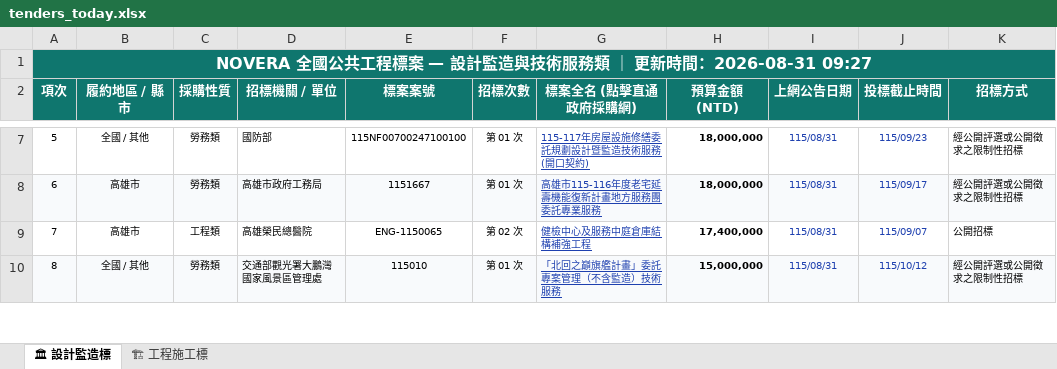
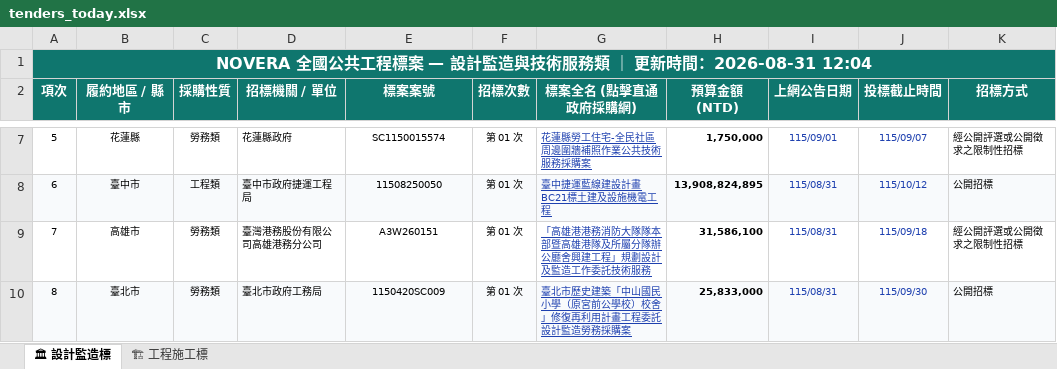
Before and after one commit to gardenai0222-a11y/NOVERA-20260830, an Excel workbook: tenders_today.xlsx, sheet 🏛 設計監造標, drawn as a sheet; only a part is shown, gaps mark what is left out; values as stored, in another font and other column widths than the file's, no borders; the diff covers the shown part only; the diff names each change by its address in the sheet, - before the commit and + after, or states it on an @@ line.

```diff
--- a/tenders_today.xlsx (sheet 🏛 設計監造標)
+++ b/tenders_today.xlsx (sheet 🏛 設計監造標)
-A1 (項次): …時間：2026-08-31 09:27
+A1 (項次): …時間：2026-08-31 12:04
-B7 (履約地區 / 縣市): 全國 / 其他
+B7 (履約地區 / 縣市): 花蓮縣
-D7 (招標機關 / 單位): 國防部
+D7 (招標機關 / 單位): 花蓮縣政府
-E7 (標案案號): 115NF00700247100100
+E7 (標案案號): SC1150015574
-G7 (標案全名 (點擊直通政府採購網)): 115-117年房屋設施修繕委託規劃設計暨監造技術服務(開口契約)
+G7 (標案全名 (點擊直通政府採購網)): 花蓮縣勞工住宅-全民社區周邊圍牆補照作業公共技術服務採購案
-H7 (預算金額 (NTD)): 18,000,000
+H7 (預算金額 (NTD)): 1,750,000
-I7 (上網公告日期): 115/08/31
+I7 (上網公告日期): 115/09/01
-J7 (投標截止時間): 115/09/23
+J7 (投標截止時間): 115/09/07
-B8 (履約地區 / 縣市): 高雄市
+B8 (履約地區 / 縣市): 臺中市
-C8 (採購性質): 勞務類
+C8 (採購性質): 工程類
-D8 (招標機關 / 單位): 高雄市政府工務局
+D8 (招標機關 / 單位): 臺中市政府捷運工程局
-E8 (標案案號): 1151667
+E8 (標案案號): 11508250050
-G8 (標案全名 (點擊直通政府採購網)): 高雄市115-116年度老宅延壽機能復新計畫地方服務團委託專業服務
+G8 (標案全名 (點擊直通政府採購網)): 臺中捷運藍線建設計畫BC21標土建及設施機電工程
-H8 (預算金額 (NTD)): 18,000,000
+H8 (預算金額 (NTD)): 13,908,824,895
-J8 (投標截止時間): 115/09/17
+J8 (投標截止時間): 115/10/12
-K8 (招標方式): 經公開評選或公開徵求之限制性招標
+K8 (招標方式): 公開招標
-C9 (採購性質): 工程類
+C9 (採購性質): 勞務類
-D9 (招標機關 / 單位): 高雄榮民總醫院
+D9 (招標機關 / 單位): 臺灣港務股份有限公司高雄港務分公司
-E9 (標案案號): ENG-1150065
+E9 (標案案號): A3W260151
-F9 (招標次數): 第 02 次
+F9 (招標次數): 第 01 次
-G9 (標案全名 (點擊直通政府採購網)): 健檢中心及服務中庭倉庫結構補強工程
+G9 (標案全名 (點擊直通政府採購網)): 「高雄港港務消防大隊隊本部暨高雄港隊及所屬分隊辦公廳舍興建工程」規劃設計及監造工作委託技術服務
-H9 (預算金額 (NTD)): 17,400,000
+H9 (預算金額 (NTD)): 31,586,100
-J9 (投標截止時間): 115/09/07
+J9 (投標截止時間): 115/09/18
-K9 (招標方式): 公開招標
+K9 (招標方式): 經公開評選或公開徵求之限制性招標
-B10 (履約地區 / 縣市): 全國 / 其他
+B10 (履約地區 / 縣市): 臺北市
-D10 (招標機關 / 單位): 交通部觀光署大鵬灣國家風景區管理處
+D10 (招標機關 / 單位): 臺北市政府工務局
-E10 (標案案號): 115010
+E10 (標案案號): 1150420SC009
-G10 (標案全名 (點擊直通政府採購網)): 「北回之巔旗艦計畫」委託專案管理（不含監造）技術服務
+G10 (標案全名 (點擊直通政府採購網)): 臺北市歷史建築「中山國民小學（原宮前公學校）校舍」修復再利用計畫工程委託設計監造勞務採購案
-H10 (預算金額 (NTD)): 15,000,000
+H10 (預算金額 (NTD)): 25,833,000
-J10 (投標截止時間): 115/10/12
+J10 (投標截止時間): 115/09/30
-K10 (招標方式): 經公開評選或公開徵求之限制性招標
+K10 (招標方式): 公開招標
```
Also changed, not shown: 1470 edited cells elsewhere in this sheet, sheet 🏗 工程施工標, 今日政府電子採購網.xlsx, 2 other files.
